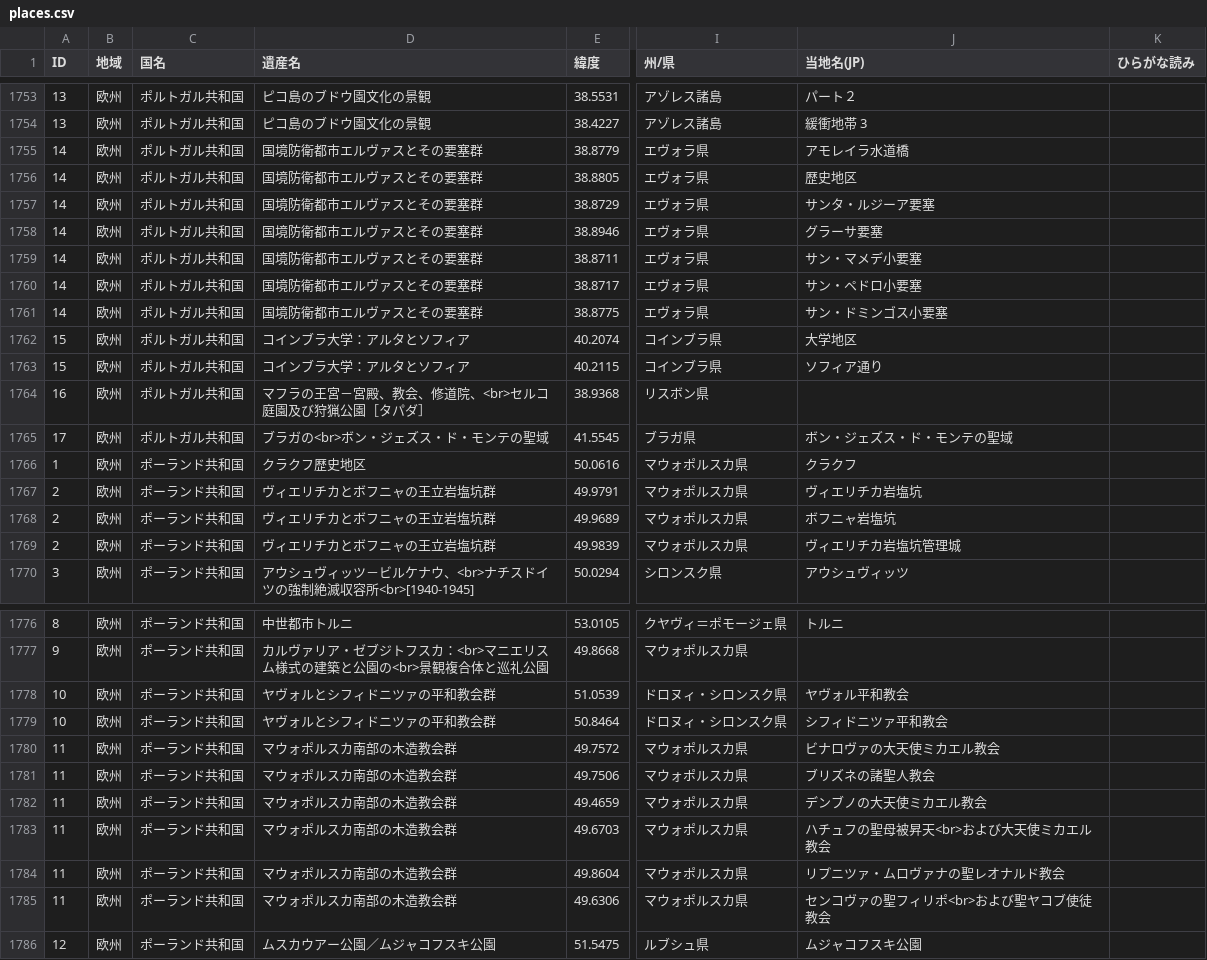
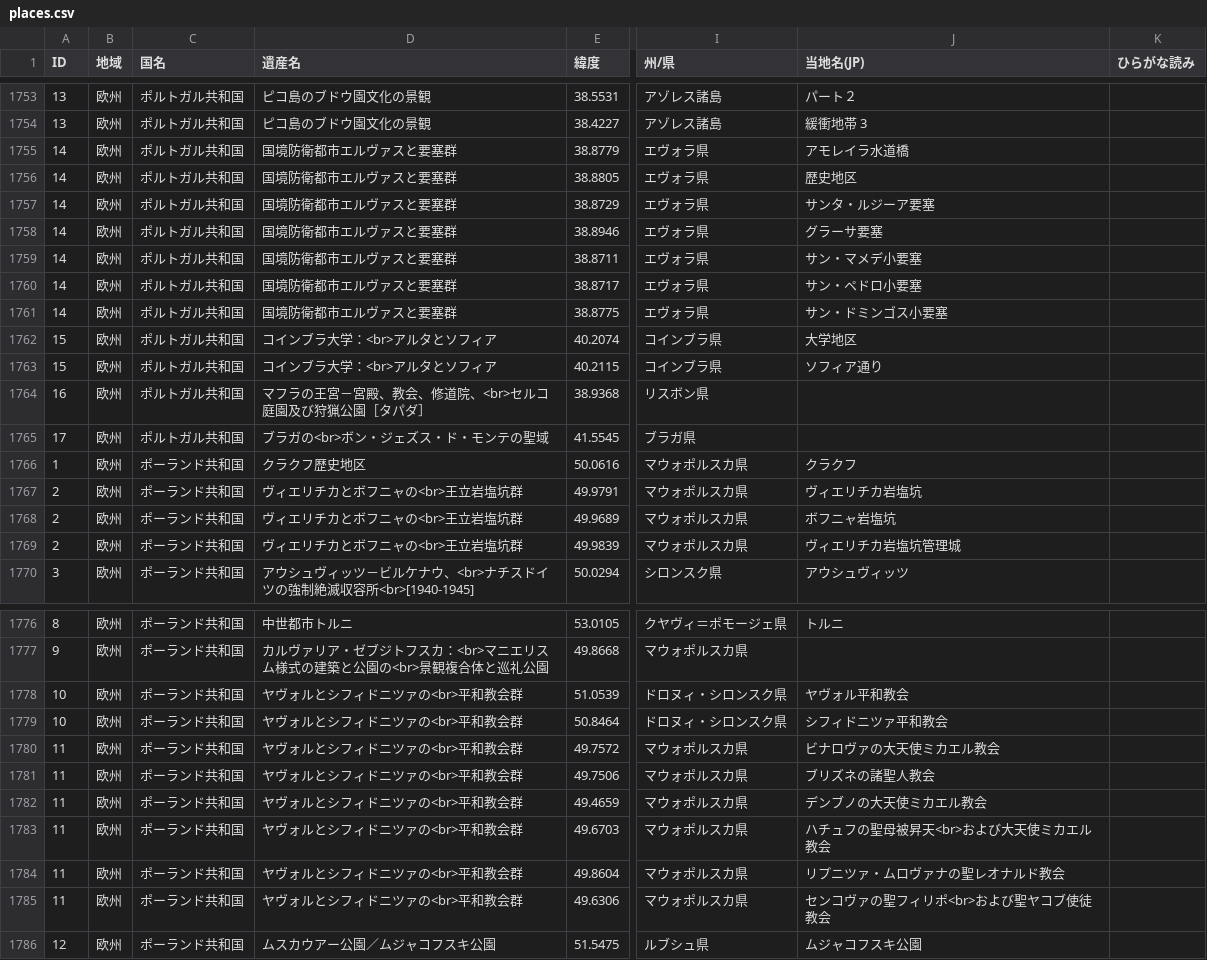
Before and after one commit to hyukis1867/World-Heritage-map, a CSV file: places.csv, drawn as a sheet; only a part is shown, gaps mark what is left out; the diff covers the shown part only; the diff names each change by its address in the sheet, - before the commit and + after, or states it on an @@ line.

```diff
--- a/places.csv
+++ b/places.csv
-D1755:D1761 (遺産名): 国境防衛都市エルヴァスとその要塞群
+D1755:D1761 (遺産名): 国境防衛都市エルヴァスと要塞群
-D1762:D1763 (遺産名): コインブラ大学：アルタとソフィア
+D1762:D1763 (遺産名): コインブラ大学：<br>アルタとソフィア
-J1765 (当地名(JP)): ボン・ジェズス・ド・モンテの聖域
+J1765 (当地名(JP)): (empty)
-D1767:D1769 (遺産名): ヴィエリチカとボフニャの王立岩塩坑群
+D1767:D1769 (遺産名): ヴィエリチカとボフニャの<br>王立岩塩坑群
-D1778:D1779 (遺産名): ヤヴォルとシフィドニツァの平和教会群
+D1778:D1779 (遺産名): ヤヴォルとシフィドニツァの<br>平和教会群
-D1780:D1785 (遺産名): マウォポルスカ南部の木造教会群
+D1780:D1785 (遺産名): ヤヴォルとシフィドニツァの<br>平和教会群
```
Also changed, not shown: 38 edited cells elsewhere in this file.
